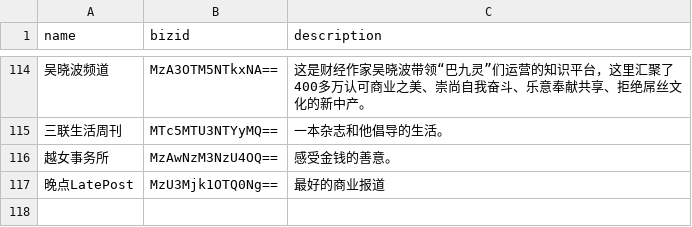
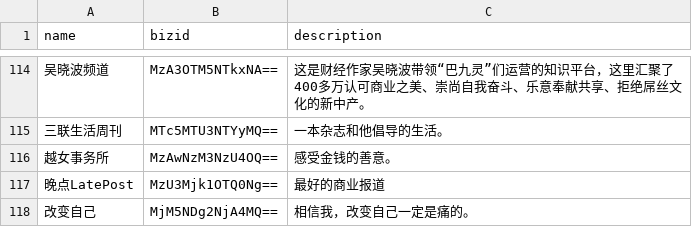
Before and after one commit to xyyuhans/wechat-feeds, a CSV file: list.csv, drawn as a sheet; only a part is shown, gaps mark what is left out; the diff names each change by its address in the sheet, - before the commit and + after, or states it on an @@ line.

```diff
--- a/list.csv
+++ b/list.csv
+row 118: 改变自己 | MjM5NDg2NjA4MQ== | 相信我，改变自己一定是痛的。
```
Also changed, not shown: 1 other file.
